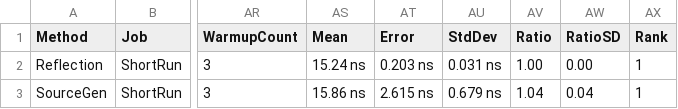
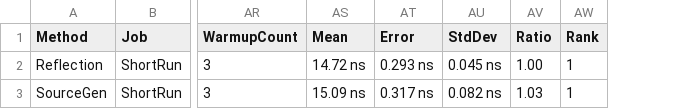
Before and after one commit to ncosentino/needlr, a CSV file: benchmarks/results/NexusLabs.Needlr.Benchmarks.Benchmarks.DependentServiceResolutionBenchmarks-report.csv, drawn as a sheet; only a part is shown, gaps mark what is left out; the diff names each change by its address in the sheet, - before the commit and + after, or states it on an @@ line.

```diff
--- a/benchmarks/results/NexusLabs.Needlr.Benchmarks.Benchmarks.DependentServiceResolutionBenchmarks-report.csv
+++ b/benchmarks/results/NexusLabs.Needlr.Benchmarks.Benchmarks.DependentServiceResolutionBenchmarks-report.csv
-column AW (RatioSD), rows 2-3: 0.00 | 0.04
-AS2 (Mean): 15.24 ns
+AS2 (Mean): 14.72 ns
-AT2 (Error): 0.203 ns
+AT2 (Error): 0.293 ns
-AU2 (StdDev): 0.031 ns
+AU2 (StdDev): 0.045 ns
-AS3 (Mean): 15.86 ns
+AS3 (Mean): 15.09 ns
-AT3 (Error): 2.615 ns
+AT3 (Error): 0.317 ns
-AU3 (StdDev): 0.679 ns
+AU3 (StdDev): 0.082 ns
-AV3 (Ratio): 1.04
+AV3 (Ratio): 1.03
```
Also changed, not shown: benchmarks/results/NexusLabs.Needlr.Benchmarks.Benchmarks.CreatePluginsFromGenericTypeBenchmarks-report.csv, benchmarks/results/NexusLabs.Needlr.Benchmarks.Benchmarks.DecoratorResolutionBenchmarks-report.csv, 49 other files.
